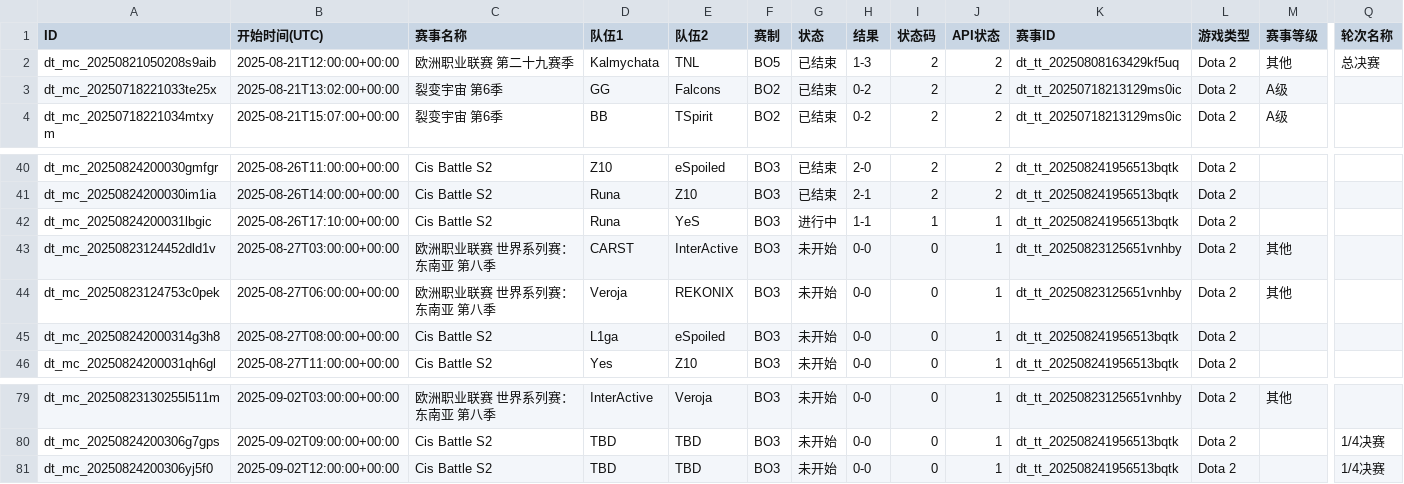
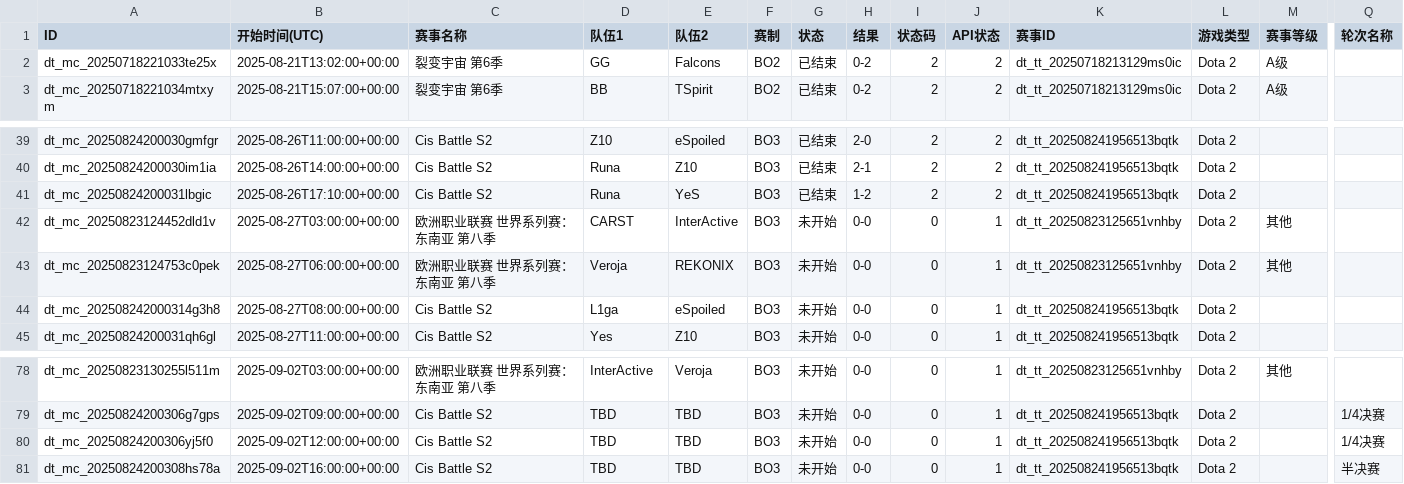
Before and after one commit to Miku196/a-ics, a CSV file: release/dota2/dota2.csv, drawn as a sheet; only a part is shown, gaps mark what is left out; removed rows and columns are numbered as before the commit, all else as after; rows hold the shown columns only; the diff names each change by its address in the sheet, - before the commit and + after, or states it on an @@ line.

```diff
--- a/release/dota2/dota2.csv
+++ b/release/dota2/dota2.csv
-row 2: dt_mc_20250821050208s9aib | 2025-08-21T12:00:00+00:00 | 欧洲职业联赛 第二十九赛季 | Kalmychata | TNL | BO5 | 已结束 | 1-3 | 2 | 2 | dt_tt_20250808163429kf5uq | Dota 2 | 其他 | 总决赛
-G41 (状态): 进行中
+G41 (状态): 已结束
-H41 (结果): 1-1
+H41 (结果): 1-2
-I41 (状态码): 1
+I41 (状态码): 2
-J41 (API状态): 1
+J41 (API状态): 2
+row 81: dt_mc_20250824200308hs78a | 2025-09-02T16:00:00+00:00 | Cis Battle S2 | TBD | TBD | BO3 | 未开始 | 0-0 | 0 | 1 | dt_tt_202508241956513bqtk | Dota 2 |  | 半决赛
```
Also changed, not shown: release/csgo/csgo.csv, 6 other files.
